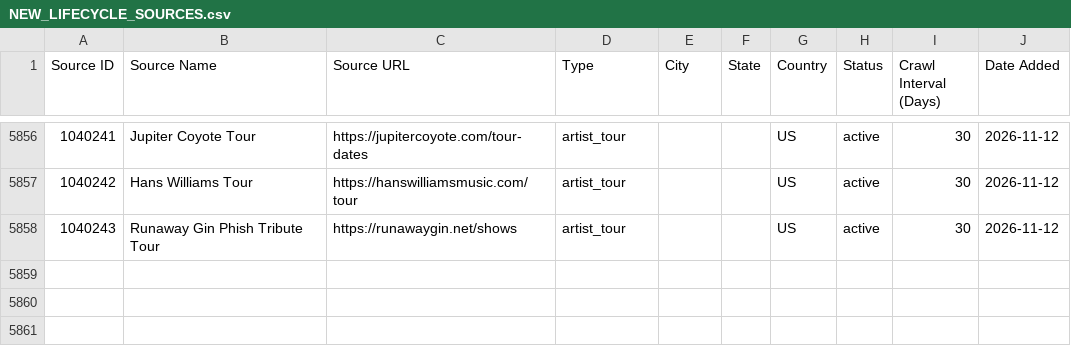
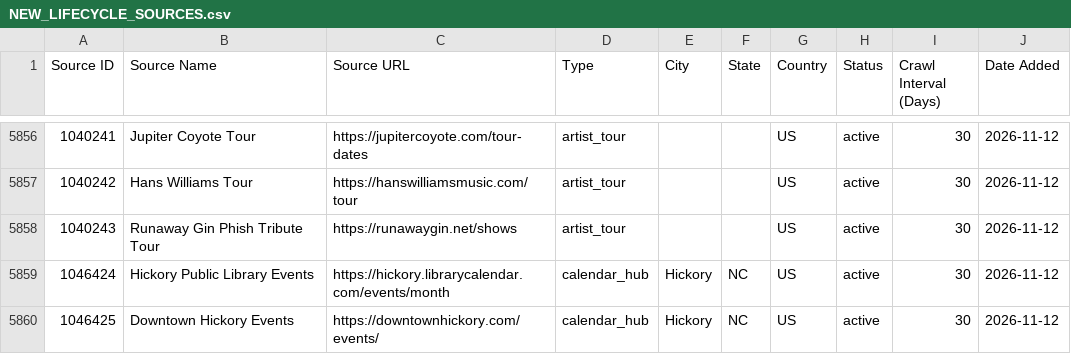
Before and after one commit to creeksidereps-oss/livetimedata, a CSV file: docs/NEW_LIFECYCLE_SOURCES.csv, drawn as a sheet; only a part is shown, gaps mark what is left out; the diff names each change by its address in the sheet, - before the commit and + after, or states it on an @@ line.

```diff
--- a/docs/NEW_LIFECYCLE_SOURCES.csv
+++ b/docs/NEW_LIFECYCLE_SOURCES.csv
+row 5859: 1046424 | Hickory Public Library Events | https://hickory.librarycalendar.com/events/month | calendar_hub | Hickory | NC | US | active | 30 | 2026-11-12
+row 5860: 1046425 | Downtown Hickory Events | https://downtownhickory.com/events/ | calendar_hub | Hickory | NC | US | active | 30 | 2026-11-12
```
Also changed, not shown: docs/EVENT_CALENDARS_TO_CRAWL.csv, 1 other file.
